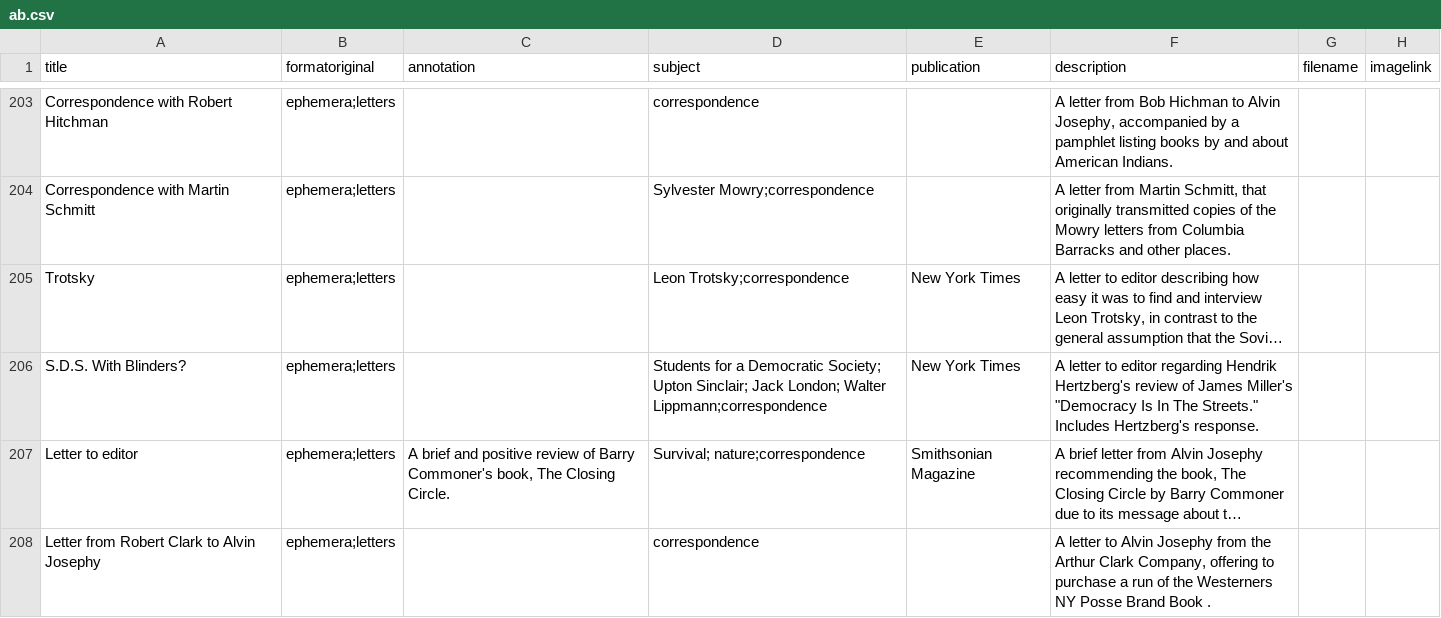
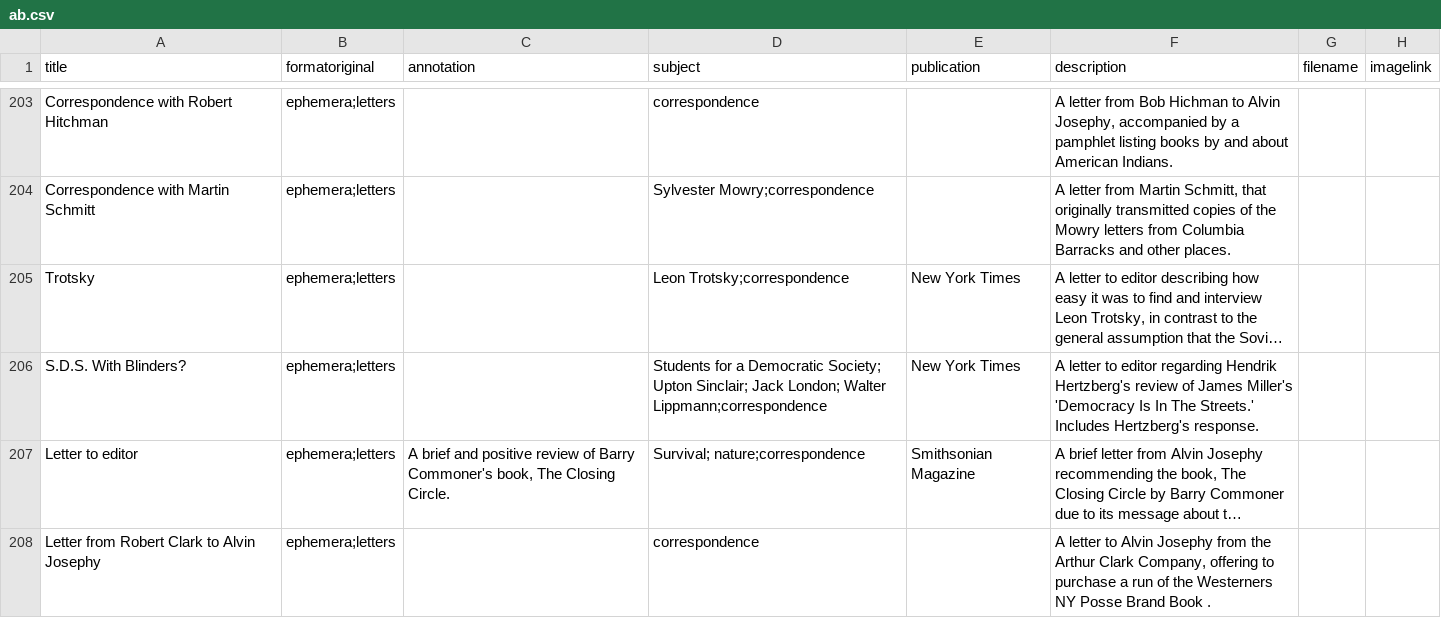
Before and after one commit to josephylibrary/annotatedjosephy, a CSV file: _data/ab.csv, drawn as a sheet; only a part is shown, gaps mark what is left out; long unchanged cells end in …; the diff covers the shown part only; the diff names each change by its address in the sheet, - before the commit and + after, or states it on an @@ line.

```diff
--- a/_data/ab.csv
+++ b/_data/ab.csv
-F206 (description): …James Miller's "Democracy Is In The Streets." Includes Hertzberg's…
+F206 (description): …James Miller's 'Democracy Is In The Streets.' Includes Hertzberg's…
```
Also changed, not shown: 2 added rows and 59 edited cells elsewhere in this file.
